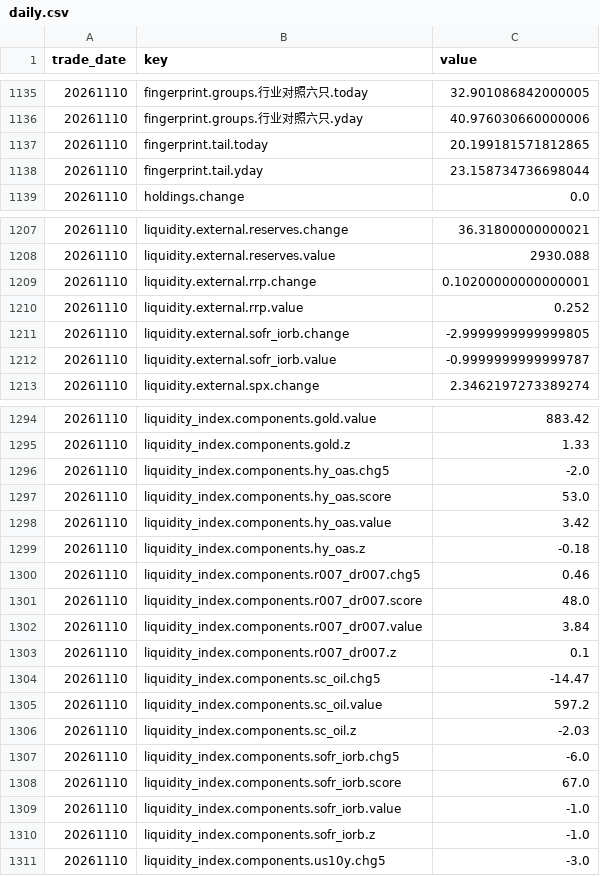
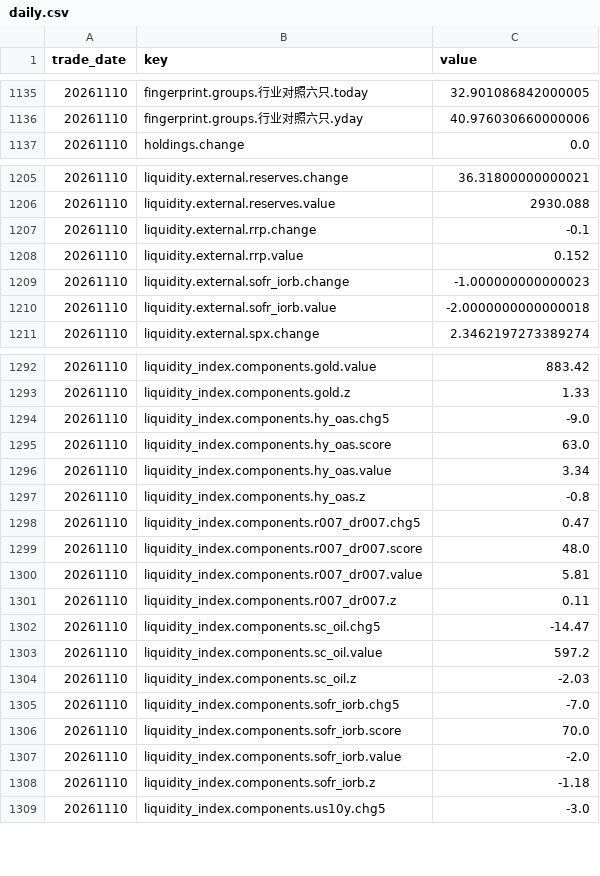
Before and after one commit to qqjjtt/market-dashboard, a CSV file: db/daily.csv, drawn as a sheet; only a part is shown, gaps mark what is left out; the diff covers the shown part only.

```diff
--- a/db/daily.csv
+++ b/db/daily.csv
@@ -1136,4 +1136,2 @@ trade_date,key,value
 20261110,fingerprint.groups.行业对照六只.yday,40.976030660000006
-20261110,fingerprint.tail.today,20.199181571812865
-20261110,fingerprint.tail.yday,23.158734736698044
 20261110,holdings.change,0.0
@@ -1208,6 +1206,6 @@ trade_date,key,value
 20261110,liquidity.external.reserves.value,2930.088
-20261110,liquidity.external.rrp.change,0.10200000000000001
-20261110,liquidity.external.rrp.value,0.252
-20261110,liquidity.external.sofr_iorb.change,-2.9999999999999805
-20261110,liquidity.external.sofr_iorb.value,-0.9999999999999787
+20261110,liquidity.external.rrp.change,-0.1
+20261110,liquidity.external.rrp.value,0.152
+20261110,liquidity.external.sofr_iorb.change,-1.000000000000023
+20261110,liquidity.external.sofr_iorb.value,-2.0000000000000018
 20261110,liquidity.external.spx.change,2.3462197273389274
@@ -1295,10 +1293,10 @@ trade_date,key,value
 20261110,liquidity_index.components.gold.z,1.33
-20261110,liquidity_index.components.hy_oas.chg5,-2.0
-20261110,liquidity_index.components.hy_oas.score,53.0
-20261110,liquidity_index.components.hy_oas.value,3.42
-20261110,liquidity_index.components.hy_oas.z,-0.18
-20261110,liquidity_index.components.r007_dr007.chg5,0.46
+20261110,liquidity_index.components.hy_oas.chg5,-9.0
+20261110,liquidity_index.components.hy_oas.score,63.0
+20261110,liquidity_index.components.hy_oas.value,3.34
+20261110,liquidity_index.components.hy_oas.z,-0.8
+20261110,liquidity_index.components.r007_dr007.chg5,0.47
 20261110,liquidity_index.components.r007_dr007.score,48.0
-20261110,liquidity_index.components.r007_dr007.value,3.84
-20261110,liquidity_index.components.r007_dr007.z,0.1
+20261110,liquidity_index.components.r007_dr007.value,5.81
+20261110,liquidity_index.components.r007_dr007.z,0.11
 20261110,liquidity_index.components.sc_oil.chg5,-14.47
@@ -1306,6 +1304,6 @@ trade_date,key,value
 20261110,liquidity_index.components.sc_oil.z,-2.03
-20261110,liquidity_index.components.sofr_iorb.chg5,-6.0
-20261110,liquidity_index.components.sofr_iorb.score,67.0
-20261110,liquidity_index.components.sofr_iorb.value,-1.0
-20261110,liquidity_index.components.sofr_iorb.z,-1.0
+20261110,liquidity_index.components.sofr_iorb.chg5,-7.0
+20261110,liquidity_index.components.sofr_iorb.score,70.0
+20261110,liquidity_index.components.sofr_iorb.value,-2.0
+20261110,liquidity_index.components.sofr_iorb.z,-1.18
 20261110,liquidity_index.components.us10y.chg5,-3.0
```
Also changed, not shown: 7 edited cells elsewhere in this file, 2 other files.
